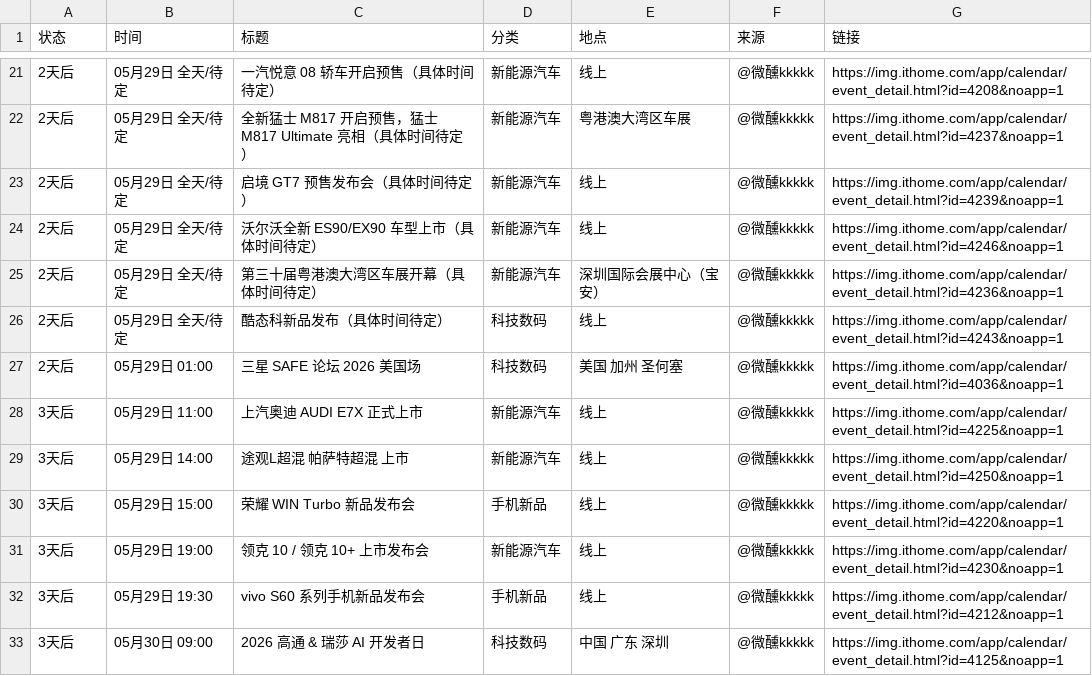
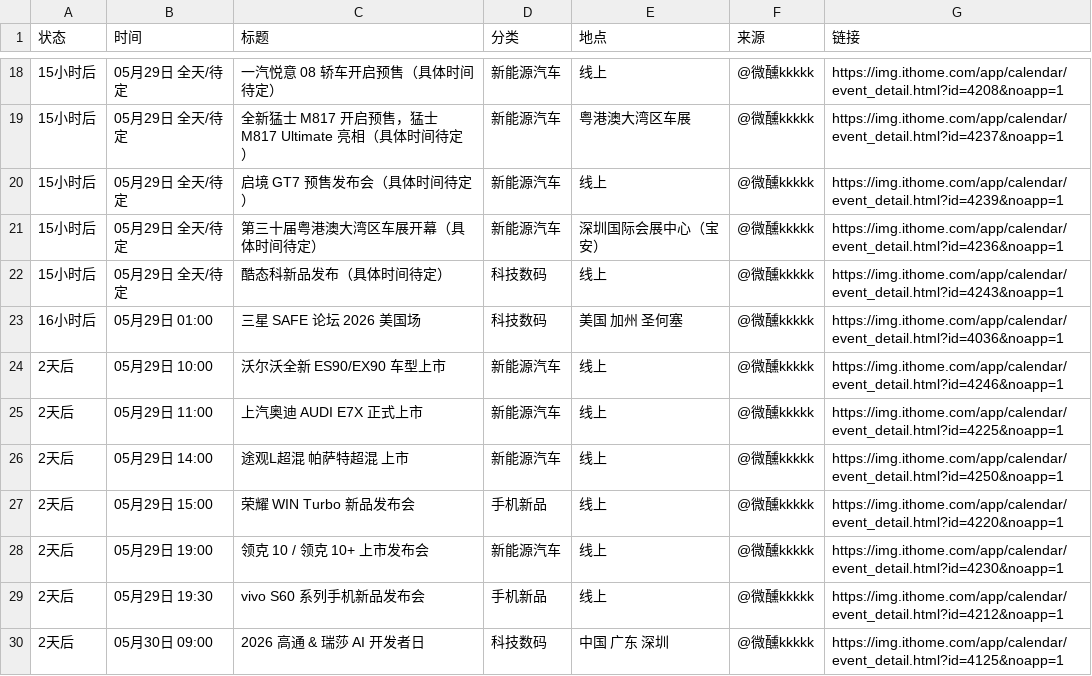
Before and after one commit to weixunkkkkk/fabuhuizixun, a CSV file: out/daily_summary.csv, drawn as a sheet; only a part is shown, gaps mark what is left out; the diff covers the shown part only.

```diff
--- a/out/daily_summary.csv
+++ b/out/daily_summary.csv
@@ -21,13 +18,13 @@
-2天后,05月29日 全天/待定,一汽悦意 08 轿车开启预售（具体时间待定）,新能源汽车,线上,@微醺kkkkk,https://img.ithome.com/app/calendar/event_detail.html?id=4208&noapp=1
-2天后,05月29日 全天/待定,全新猛士 M817 开启预售，猛士 M817 Ultimate 亮相（具体时间待定）,新能源汽车,粤港澳大湾区车展,@微醺kkkkk,https://img.ithome.com/app/calendar/event_detail.html?id=4237&noapp=1
-2天后,05月29日 全天/待定,启境 GT7 预售发布会（具体时间待定）,新能源汽车,线上,@微醺kkkkk,https://img.ithome.com/app/calendar/event_detail.html?id=4239&noapp=1
-2天后,05月29日 全天/待定,沃尔沃全新 ES90/EX90 车型上市（具体时间待定）,新能源汽车,线上,@微醺kkkkk,https://img.ithome.com/app/calendar/event_detail.html?id=4246&noapp=1
-2天后,05月29日 全天/待定,第三十届粤港澳大湾区车展开幕（具体时间待定）,新能源汽车,深圳国际会展中心（宝安）,@微醺kkkkk,https://img.ithome.com/app/calendar/event_detail.html?id=4236&noapp=1
-2天后,05月29日 全天/待定,酷态科新品发布（具体时间待定）,科技数码,线上,@微醺kkkkk,https://img.ithome.com/app/calendar/event_detail.html?id=4243&noapp=1
-2天后,05月29日 01:00,三星 SAFE 论坛 2026 美国场,科技数码,美国 加州 圣何塞,@微醺kkkkk,https://img.ithome.com/app/calendar/event_detail.html?id=4036&noapp=1
-3天后,05月29日 11:00,上汽奥迪 AUDI E7X 正式上市,新能源汽车,线上,@微醺kkkkk,https://img.ithome.com/app/calendar/event_detail.html?id=4225&noapp=1
-3天后,05月29日 14:00,途观L超混 帕萨特超混 上市,新能源汽车,线上,@微醺kkkkk,https://img.ithome.com/app/calendar/event_detail.html?id=4250&noapp=1
-3天后,05月29日 15:00,荣耀 WIN Turbo 新品发布会,手机新品,线上,@微醺kkkkk,https://img.ithome.com/app/calendar/event_detail.html?id=4220&noapp=1
-3天后,05月29日 19:00,领克 10 / 领克 10+ 上市发布会,新能源汽车,线上,@微醺kkkkk,https://img.ithome.com/app/calendar/event_detail.html?id=4230&noapp=1
-3天后,05月29日 19:30,vivo S60 系列手机新品发布会,手机新品,线上,@微醺kkkkk,https://img.ithome.com/app/calendar/event_detail.html?id=4212&noapp=1
-3天后,05月30日 09:00,2026 高通 & 瑞莎 AI 开发者日,科技数码,中国 广东 深圳,@微醺kkkkk,https://img.ithome.com/app/calendar/event_detail.html?id=4125&noapp=1
+15小时后,05月29日 全天/待定,一汽悦意 08 轿车开启预售（具体时间待定）,新能源汽车,线上,@微醺kkkkk,https://img.ithome.com/app/calendar/event_detail.html?id=4208&noapp=1
+15小时后,05月29日 全天/待定,全新猛士 M817 开启预售，猛士 M817 Ultimate 亮相（具体时间待定）,新能源汽车,粤港澳大湾区车展,@微醺kkkkk,https://img.ithome.com/app/calendar/event_detail.html?id=4237&noapp=1
+15小时后,05月29日 全天/待定,启境 GT7 预售发布会（具体时间待定）,新能源汽车,线上,@微醺kkkkk,https://img.ithome.com/app/calendar/event_detail.html?id=4239&noapp=1
+15小时后,05月29日 全天/待定,第三十届粤港澳大湾区车展开幕（具体时间待定）,新能源汽车,深圳国际会展中心（宝安）,@微醺kkkkk,https://img.ithome.com/app/calendar/event_detail.html?id=4236&noapp=1
+15小时后,05月29日 全天/待定,酷态科新品发布（具体时间待定）,科技数码,线上,@微醺kkkkk,https://img.ithome.com/app/calendar/event_detail.html?id=4243&noapp=1
+16小时后,05月29日 01:00,三星 SAFE 论坛 2026 美国场,科技数码,美国 加州 圣何塞,@微醺kkkkk,https://img.ithome.com/app/calendar/event_detail.html?id=4036&noapp=1
+2天后,05月29日 10:00,沃尔沃全新 ES90/EX90 车型上市,新能源汽车,线上,@微醺kkkkk,https://img.ithome.com/app/calendar/event_detail.html?id=4246&noapp=1
+2天后,05月29日 11:00,上汽奥迪 AUDI E7X 正式上市,新能源汽车,线上,@微醺kkkkk,https://img.ithome.com/app/calendar/event_detail.html?id=4225&noapp=1
+2天后,05月29日 14:00,途观L超混 帕萨特超混 上市,新能源汽车,线上,@微醺kkkkk,https://img.ithome.com/app/calendar/event_detail.html?id=4250&noapp=1
+2天后,05月29日 15:00,荣耀 WIN Turbo 新品发布会,手机新品,线上,@微醺kkkkk,https://img.ithome.com/app/calendar/event_detail.html?id=4220&noapp=1
+2天后,05月29日 19:00,领克 10 / 领克 10+ 上市发布会,新能源汽车,线上,@微醺kkkkk,https://img.ithome.com/app/calendar/event_detail.html?id=4230&noapp=1
+2天后,05月29日 19:30,vivo S60 系列手机新品发布会,手机新品,线上,@微醺kkkkk,https://img.ithome.com/app/calendar/event_detail.html?id=4212&noapp=1
+2天后,05月30日 09:00,2026 高通 & 瑞莎 AI 开发者日,科技数码,中国 广东 深圳,@微醺kkkkk,https://img.ithome.com/app/calendar/event_detail.html?id=4125&noapp=1
```
Also changed, not shown: 1 added row, 4 removed rows and 28 edited cells elsewhere in this file, out/events.csv, out/google_calendar_import.csv, 5 other files.
